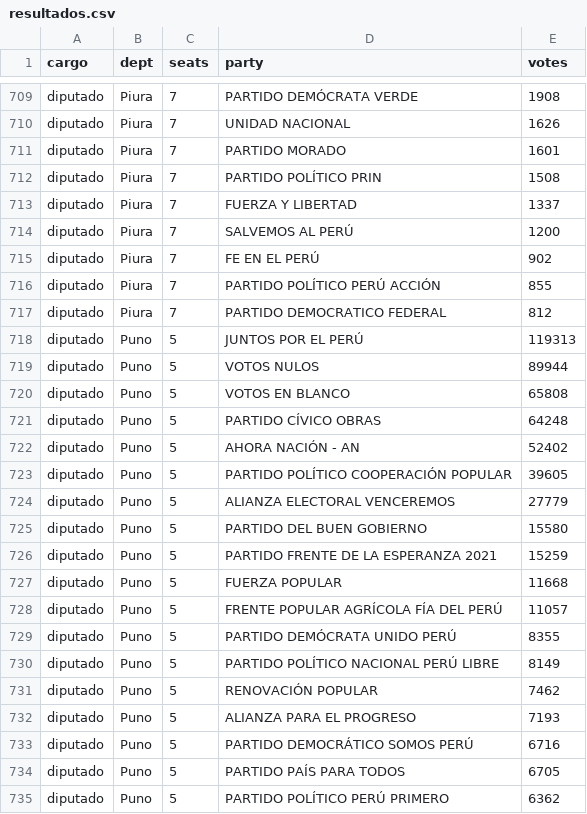
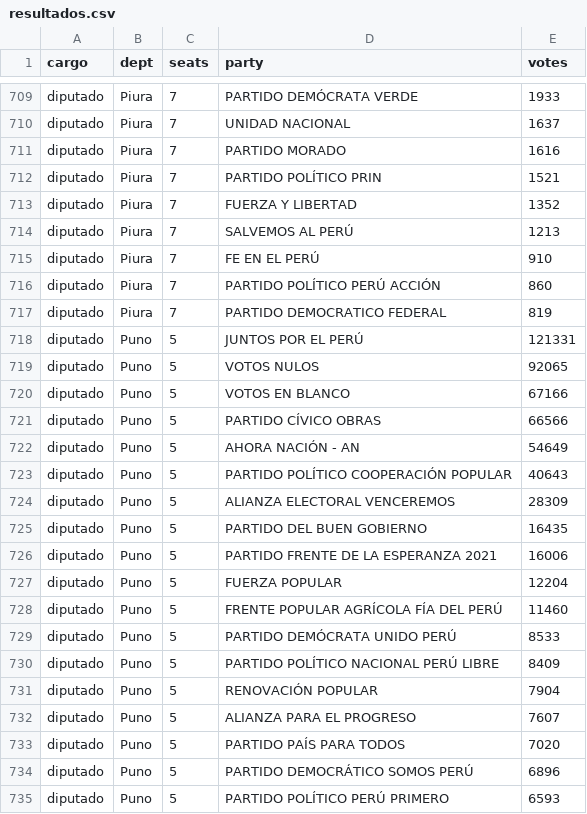
Before and after one commit to MathieuR04/elecciones-peru-2026, a CSV file: data/resultados.csv, drawn as a sheet; only a part is shown, gaps mark what is left out; the diff covers the shown part only; the diff names each change by its address in the sheet, - before the commit and + after, or states it on an @@ line.

```diff
--- a/data/resultados.csv
+++ b/data/resultados.csv
-E709 (votes): 1908
+E709 (votes): 1933
-E710 (votes): 1626
+E710 (votes): 1637
-E711 (votes): 1601
+E711 (votes): 1616
-E712 (votes): 1508
+E712 (votes): 1521
-E713 (votes): 1337
+E713 (votes): 1352
-E714 (votes): 1200
+E714 (votes): 1213
-E715 (votes): 902
+E715 (votes): 910
-E716 (votes): 855
+E716 (votes): 860
-E717 (votes): 812
+E717 (votes): 819
-E718 (votes): 119313
+E718 (votes): 121331
-E719 (votes): 89944
+E719 (votes): 92065
-E720 (votes): 65808
+E720 (votes): 67166
-E721 (votes): 64248
+E721 (votes): 66566
-E722 (votes): 52402
+E722 (votes): 54649
-E723 (votes): 39605
+E723 (votes): 40643
-E724 (votes): 27779
+E724 (votes): 28309
-E725 (votes): 15580
+E725 (votes): 16435
-E726 (votes): 15259
+E726 (votes): 16006
-E727 (votes): 11668
+E727 (votes): 12204
-E728 (votes): 11057
+E728 (votes): 11460
-E729 (votes): 8355
+E729 (votes): 8533
-E730 (votes): 8149
+E730 (votes): 8409
-E731 (votes): 7462
+E731 (votes): 7904
-E732 (votes): 7193
+E732 (votes): 7607
-D733 (party): PARTIDO DEMOCRÁTICO SOMOS PERÚ
+D733 (party): PARTIDO PAÍS PARA TODOS
-E733 (votes): 6716
+E733 (votes): 7020
-D734 (party): PARTIDO PAÍS PARA TODOS
+D734 (party): PARTIDO DEMOCRÁTICO SOMOS PERÚ
-E734 (votes): 6705
+E734 (votes): 6896
-E735 (votes): 6362
+E735 (votes): 6593
```
Also changed, not shown: 48 edited cells elsewhere in this file, 2 other files.
